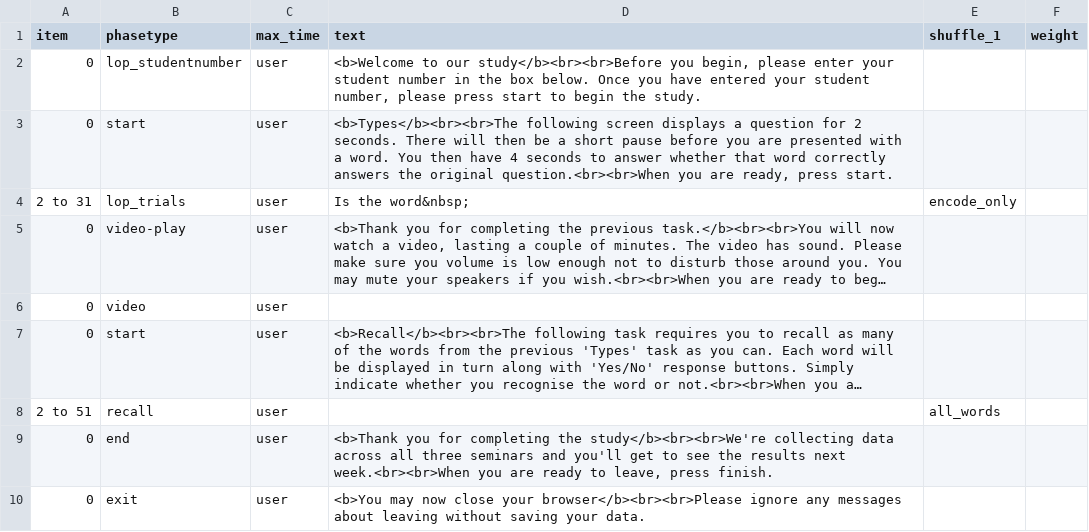
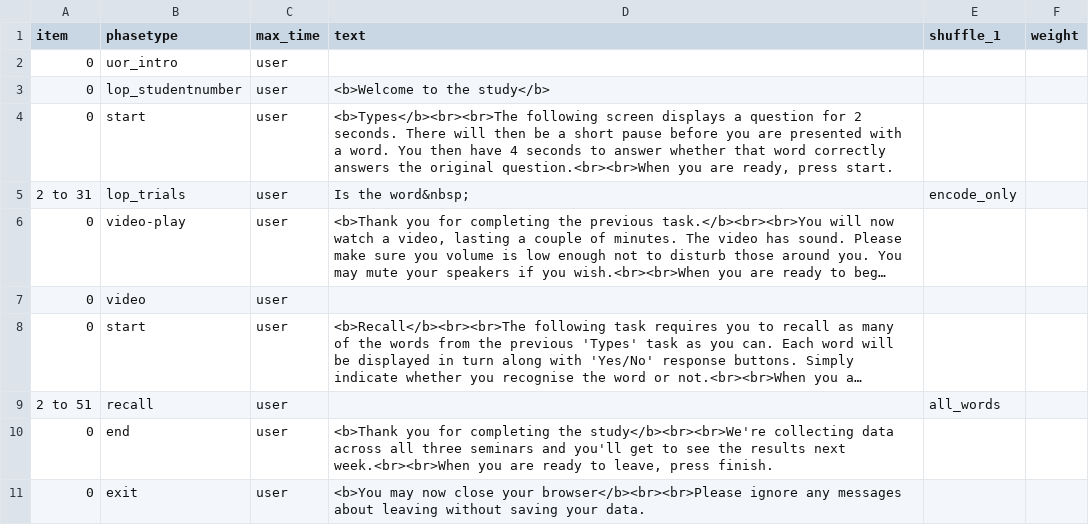
Before and after one commit to tdepsych/collector-experiments, a CSV file: User/Projects/levels_of_processing/deep.csv, drawn as a sheet; long unchanged cells end in ….

Commit message:
LOP Intro & Demographics

```diff
--- a/User/Projects/levels_of_processing/deep.csv
+++ b/User/Projects/levels_of_processing/deep.csv
@@ -1,3 +1,4 @@
 item,phasetype,max_time,text,shuffle_1,weight,
-0,lop_studentnumber,user,"<b>Welcome to our study</b><br><br>Before you begin, please enter your student number in the box below. Once you have entered your student number, please press start to begin the study.",,,
+0,uor_intro,user,,,,
+0,lop_studentnumber,user,<b>Welcome to the study</b>,,,
 0,start,user,"<b>Types</b><br><br>The following screen displays a question for 2 seconds. There will then be a short pause before you are presented with a word. You then have 4 seconds to answer whether that word correctly answers the original question.<br><br>When you are ready, press start.",,,
```
Also changed, not shown: User/Projects/levels_of_processing/rhyme.csv, User/Projects/levels_of_processing/shallow.csv, 8 other files.
